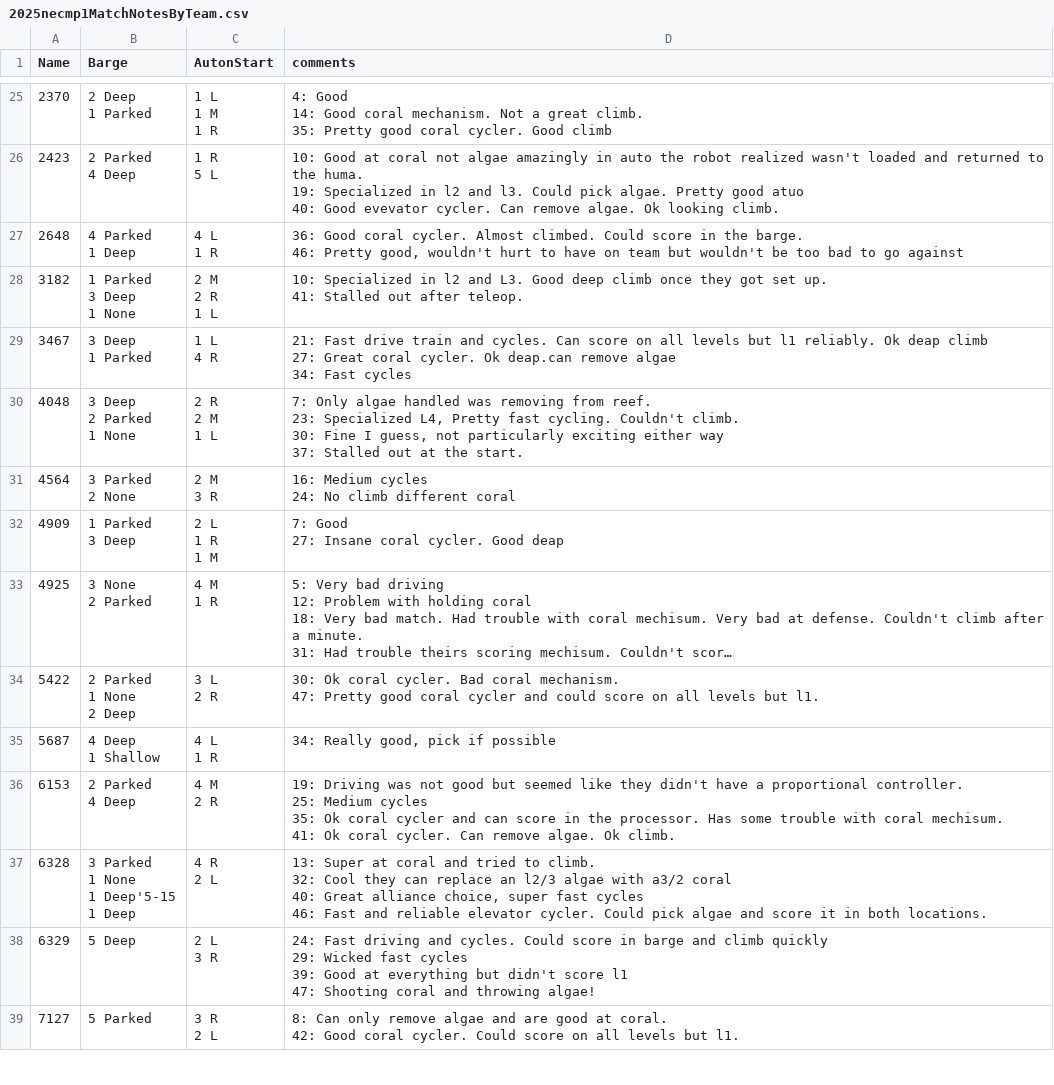
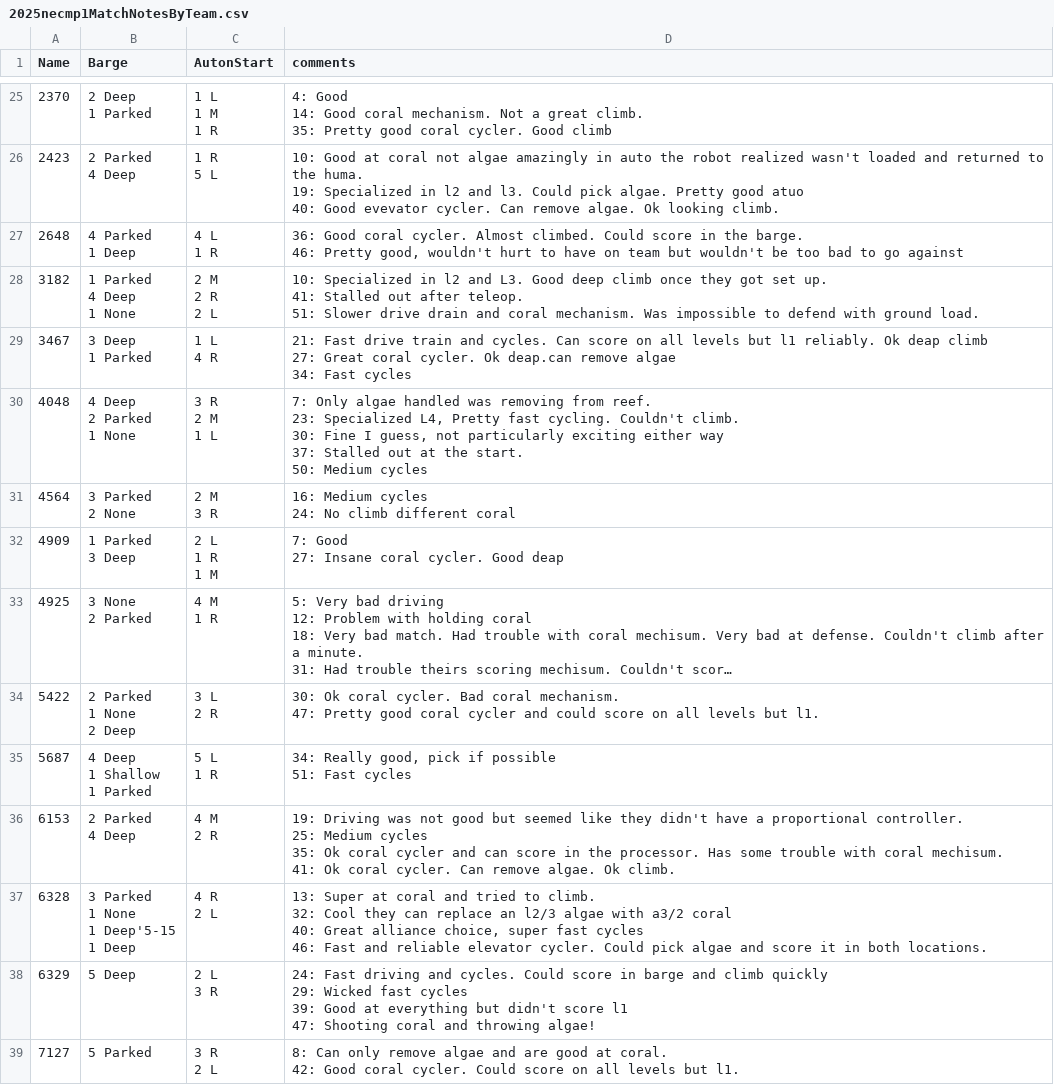
Before and after one commit to first95/ScoutingPASS, a CSV file: 2025/2025necmp1MatchNotesByTeam.csv, drawn as a sheet; only a part is shown, gaps mark what is left out; long unchanged cells end in …; ↵ is a line break in a cell; the diff covers the shown part only; the diff names each change by its address in the sheet, - before the commit and + after, or states it on an @@ line.

```diff
--- a/2025/2025necmp1MatchNotesByTeam.csv
+++ b/2025/2025necmp1MatchNotesByTeam.csv
-B28 (Barge): 1 Parked ↵ 3 Deep ↵ 1 None
+B28 (Barge): 1 Parked ↵ 4 Deep ↵ 1 None
-C28 (AutonStart): 2 M ↵ 2 R ↵ 1 L
+C28 (AutonStart): 2 M ↵ 2 R ↵ 2 L
-D28 (comments): …after teleop.
+D28 (comments): …after teleop. ↵ 51: Slower drive drain and coral mechanism. Was impossible to defend with ground load.
-B30 (Barge): 3 Deep ↵ 2 Parked ↵ 1 None
+B30 (Barge): 4 Deep ↵ 2 Parked ↵ 1 None
-C30 (AutonStart): 2 R ↵ 2 M ↵ 1 L
+C30 (AutonStart): 3 R ↵ 2 M ↵ 1 L
-D30 (comments): …the start.
+D30 (comments): …the start. ↵ 50: Medium cycles
-B35 (Barge): 4 Deep ↵ 1 Shallow
+B35 (Barge): 4 Deep ↵ 1 Shallow ↵ 1 Parked
-C35 (AutonStart): 4 L ↵ 1 R
+C35 (AutonStart): 5 L ↵ 1 R
-D35 (comments): 34: Really good, pick if possible
+D35 (comments): 34: Really good, pick if possible ↵ 51: Fast cycles
```
Also changed, not shown: 34 edited cells elsewhere in this file, 2025/2025necmp1.tsv.
